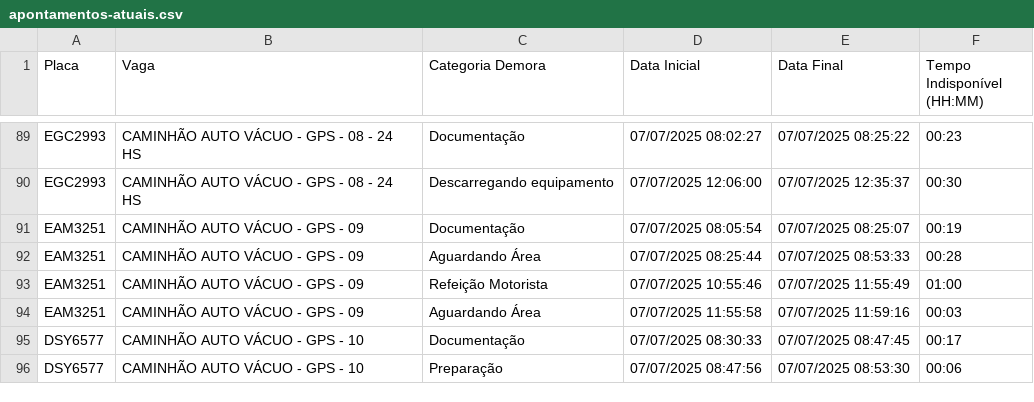
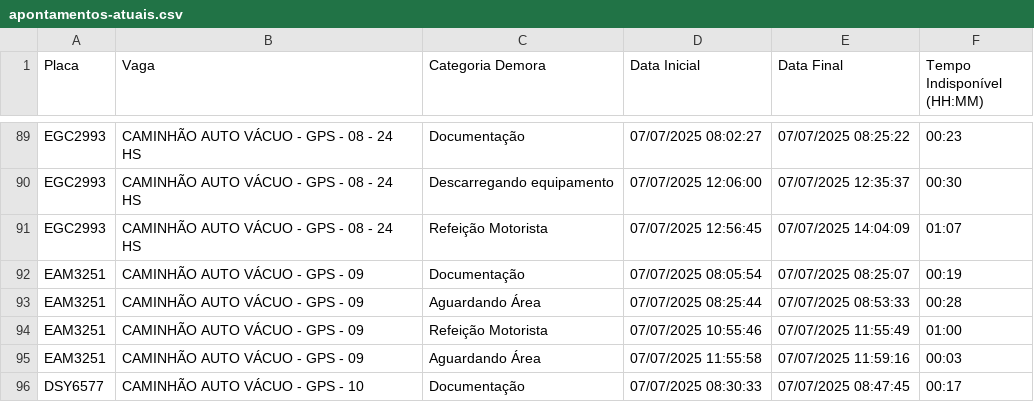
Before and after one commit to GrupoGps-Mecanizada/Apontamento-Dos-Tablets, a CSV file: data/apontamentos-atuais.csv, drawn as a sheet; only a part is shown, gaps mark what is left out; the shorter side is filled out with more unchanged rows.

Commit message:
🔄 Auto v3.3 - Refresh: 55 | Data: 1 - 07/07/2025, 14:07:41

```diff
--- a/data/apontamentos-atuais.csv
+++ b/data/apontamentos-atuais.csv
@@ -90,2 +90,3 @@
 "EGC2993";"CAMINHÃO AUTO VÁCUO - GPS - 08 - 24 HS";"Descarregando equipamento";"07/07/2025 12:06:00";"07/07/2025 12:35:37";"00:30"
+"EGC2993";"CAMINHÃO AUTO VÁCUO - GPS - 08 - 24 HS";"Refeição Motorista";"07/07/2025 12:56:45";"07/07/2025 14:04:09";"01:07"
 "EAM3251";"CAMINHÃO AUTO VÁCUO - GPS - 09";"Documentação";"07/07/2025 08:05:54";"07/07/2025 08:25:07";"00:19"
```
